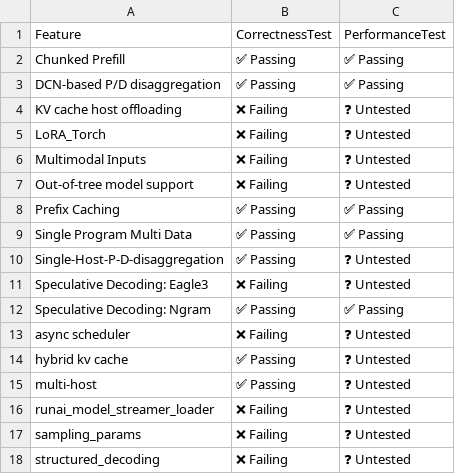
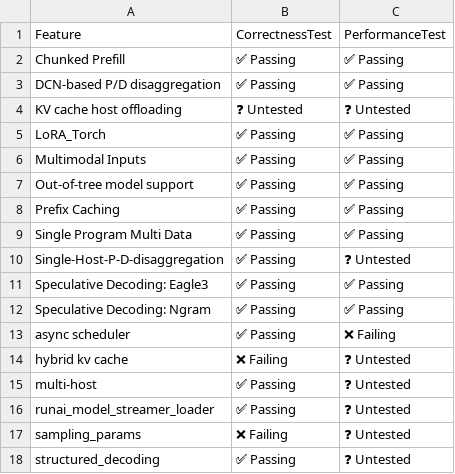
Before and after one commit to vllm-project/tpu-inference, a CSV file: support_matrices/v7x/flax_nnx/feature_support_matrix.csv, drawn as a sheet.

Commit message:
chore: update support matrices with nightly data and regenerate README
Signed-off-by: Rob Mulla <rob.mulla@gmail.com>

```diff
--- a/support_matrices/v7x/flax_nnx/feature_support_matrix.csv
+++ b/support_matrices/v7x/flax_nnx/feature_support_matrix.csv
@@ -3,6 +3,6 @@ Feature,CorrectnessTest,PerformanceTest
 "DCN-based P/D disaggregation",✅ Passing,✅ Passing
-"KV cache host offloading",❌ Failing,❓ Untested
-"LoRA_Torch",❌ Failing,❓ Untested
-"Multimodal Inputs",❌ Failing,❓ Untested
-"Out-of-tree model support",❌ Failing,❓ Untested
+"KV cache host offloading",❓ Untested,❓ Untested
+"LoRA_Torch",✅ Passing,✅ Passing
+"Multimodal Inputs",✅ Passing,✅ Passing
+"Out-of-tree model support",✅ Passing,✅ Passing
 "Prefix Caching",✅ Passing,✅ Passing
@@ -10,9 +10,9 @@ Feature,CorrectnessTest,PerformanceTest
 "Single-Host-P-D-disaggregation",✅ Passing,❓ Untested
-"Speculative Decoding: Eagle3",❌ Failing,❓ Untested
+"Speculative Decoding: Eagle3",✅ Passing,✅ Passing
 "Speculative Decoding: Ngram",✅ Passing,✅ Passing
-"async scheduler",❌ Failing,❓ Untested
-"hybrid kv cache",✅ Passing,❓ Untested
+"async scheduler",✅ Passing,❌ Failing
+"hybrid kv cache",❌ Failing,❓ Untested
 "multi-host",✅ Passing,❓ Untested
-"runai_model_streamer_loader",❌ Failing,❓ Untested
+"runai_model_streamer_loader",✅ Passing,❓ Untested
 "sampling_params",❌ Failing,❓ Untested
-"structured_decoding",❌ Failing,❓ Untested
+"structured_decoding",✅ Passing,❓ Untested
```
Also changed, not shown: support_matrices/v6e/default/feature_support_matrix.csv, support_matrices/v6e/flax_nnx/feature_support_matrix.csv, 22 other files.
